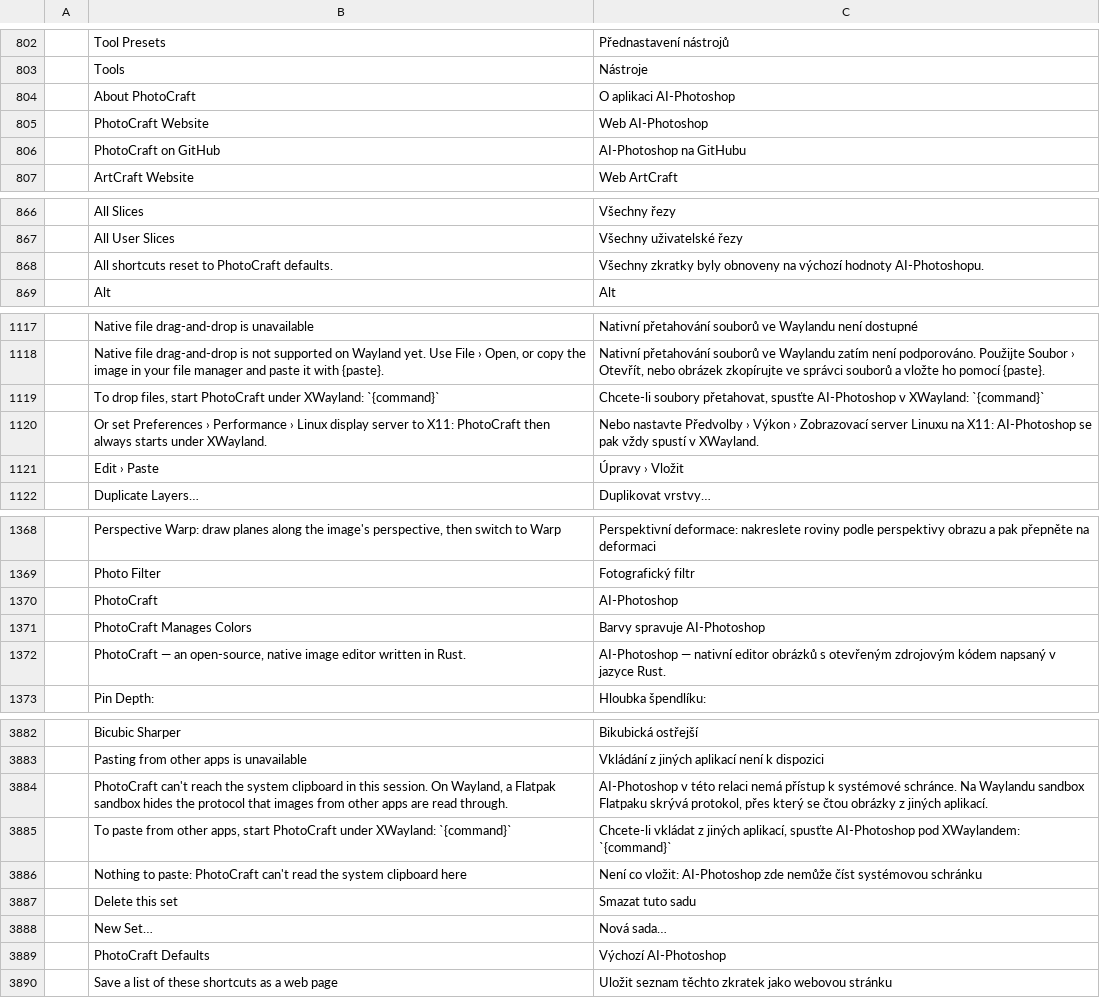
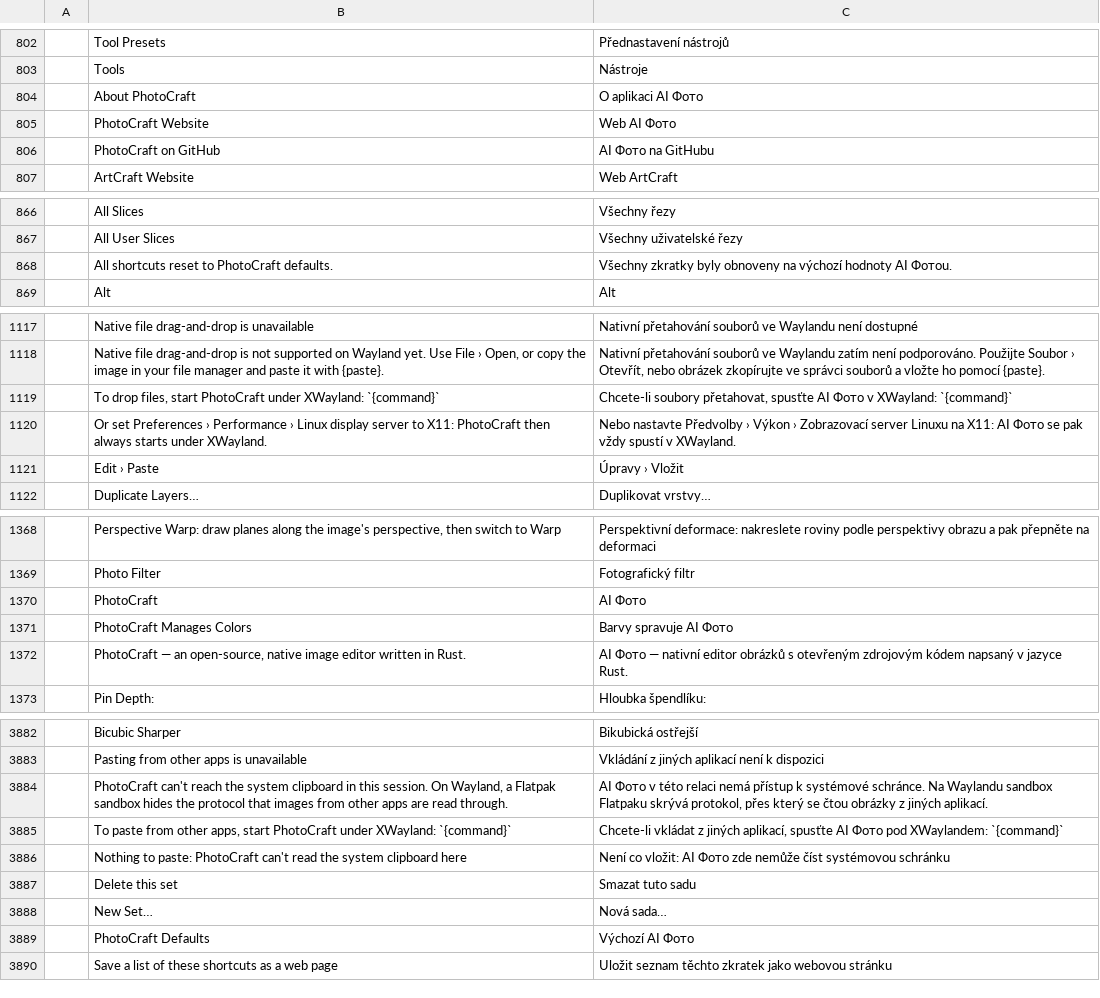
Before and after one commit to dwr-git/photocraft, a TSV file: crates/ui-egui/src/i18n/cs.tsv, drawn as a sheet; only a part is shown, gaps mark what is left out; the diff covers the shown part only; the diff names each change by its address in the sheet, - before the commit and + after, or states it on an @@ line.

```diff
--- a/crates/ui-egui/src/i18n/cs.tsv
+++ b/crates/ui-egui/src/i18n/cs.tsv
-C804: O aplikaci AI-Photoshop
+C804: O aplikaci AI Фото
-C805: Web AI-Photoshop
+C805: Web AI Фото
-C806: AI-Photoshop na GitHubu
+C806: AI Фото na GitHubu
-C868: …výchozí hodnoty AI-Photoshopu.
+C868: …výchozí hodnoty AI Фотоu.
-C1119: …přetahovat, spusťte AI-Photoshop v XWayland:…
+C1119: …přetahovat, spusťte AI Фото v XWayland:…
-C1120: …na X11: AI-Photoshop se pak…
+C1120: …na X11: AI Фото se pak…
-C1370: AI-Photoshop
+C1370: AI Фото
-C1371: Barvy spravuje AI-Photoshop
+C1371: Barvy spravuje AI Фото
-C1372: AI-Photoshop — nativní…
+C1372: AI Фото — nativní…
-C3884: AI-Photoshop v této…
+C3884: AI Фото v této…
-C3885: …aplikací, spusťte AI-Photoshop pod XWaylandem:…
+C3885: …aplikací, spusťte AI Фото pod XWaylandem:…
-C3886: …co vložit: AI-Photoshop zde nemůže…
+C3886: …co vložit: AI Фото zde nemůže…
-C3889: Výchozí AI-Photoshop
+C3889: Výchozí AI Фото
```
Also changed, not shown: 11 edited cells elsewhere in this file, crates/ui-egui/src/i18n/es.tsv, crates/ui-egui/src/i18n/fr.tsv, 47 other files.
